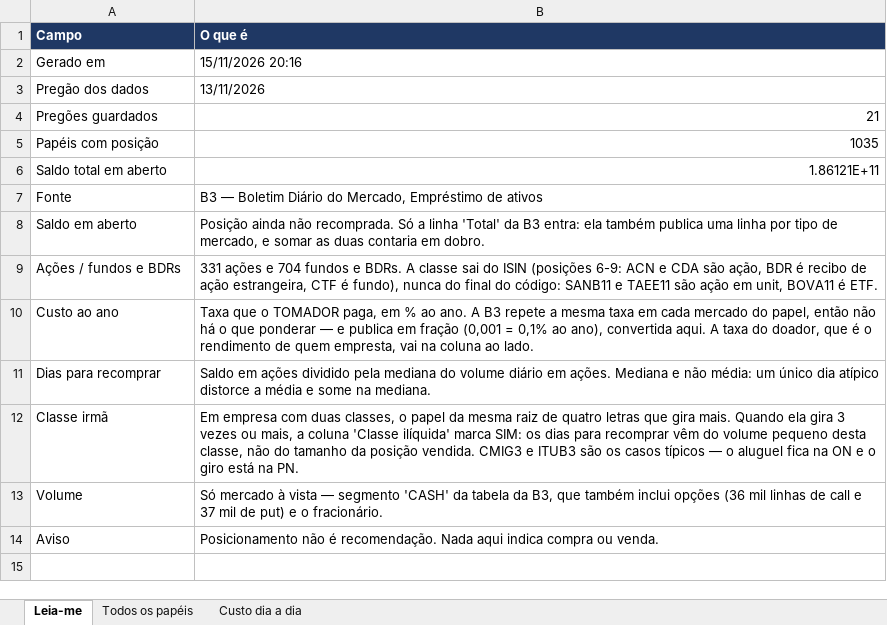
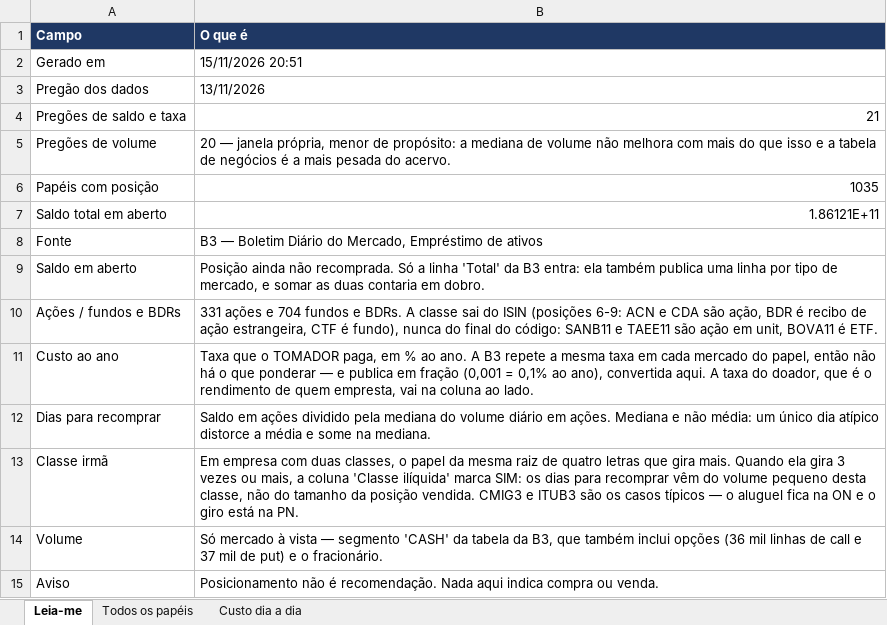
Before and after one commit to jarbasdacosta/pendulodemercado, an Excel workbook: content/posicionamento/aluguel.xlsx, sheet Leia-me, drawn as a sheet; values as stored, in another font and other column widths than the file's, no borders; the diff names each change by its address in the sheet, - before the commit and + after, or states it on an @@ line.

```diff
--- a/content/posicionamento/aluguel.xlsx (sheet Leia-me)
+++ b/content/posicionamento/aluguel.xlsx (sheet Leia-me)
-B2 (O que é): 15/11/2026 20:16
+B2 (O que é): 15/11/2026 20:51
-A4 (Campo): Pregões guardados
+A4 (Campo): Pregões de saldo e taxa
+row 5: Pregões de volume | 20 — janela própria, menor de propósito: a mediana de volume não melhora com mais do que isso e a tabela de negócios é a mais pesada do acervo.
```
Also changed, not shown: 8 other files.
